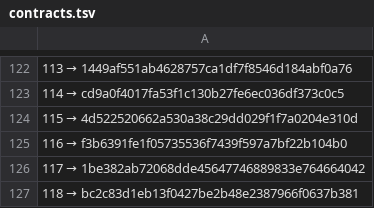
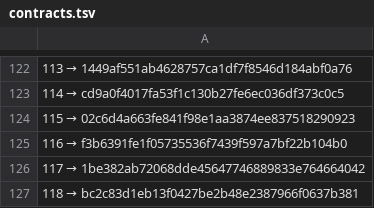
Before and after one commit to a3ka/dev-harness, a TSV file: registry/contracts.tsv, drawn as a sheet; only a part is shown, gaps mark what is left out.

Commit message:
реестр: REPLACE 115 → 02c6d4a663fe841f98e1aa3874ee837518290923 (frozen/contracts/115/1, после ленда)

```diff
--- a/registry/contracts.tsv
+++ b/registry/contracts.tsv
@@ -123,3 +123,3 @@
 114 → cd9a0f4017fa53f1c130b27fe6ec036df373c0c5
-115 → 4d522520662a530a38c29dd029f1f7a0204e310d
+115 → 02c6d4a663fe841f98e1aa3874ee837518290923
 116 → f3b6391fe1f05735536f7439f597a7bf22b104b0
```
